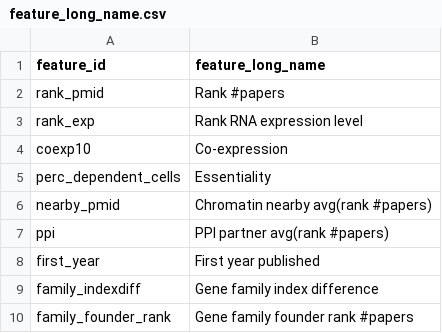
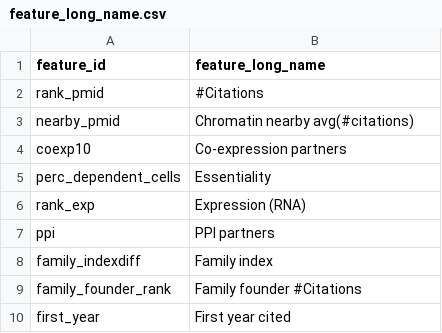
Before and after one commit to henriksson-lab/genepub, a CSV file: website/data/feature_long_name.csv, drawn as a sheet.

Commit message:
new site layout. genecards link. show plot even without gene selection

```diff
--- a/website/data/feature_long_name.csv
+++ b/website/data/feature_long_name.csv
@@ -1,10 +1,10 @@
 feature_id,feature_long_name
-rank_pmid,Rank #papers
-rank_exp,Rank RNA expression level
-coexp10,Co-expression
+rank_pmid,#Citations
+nearby_pmid,Chromatin nearby avg(#citations)
+coexp10,Co-expression partners
 perc_dependent_cells,Essentiality
-nearby_pmid,Chromatin nearby avg(rank #papers)
-ppi,PPI partner avg(rank #papers)
-first_year,First year published
-family_indexdiff,Gene family index difference
-family_founder_rank,Gene family founder rank #papers
+rank_exp,Expression (RNA)
+ppi,PPI partners
+family_indexdiff,Family index
+family_founder_rank,Family founder #Citations
+first_year,First year cited
```
Also changed, not shown: website/data/list_coordinates.csv, 2 other files.
